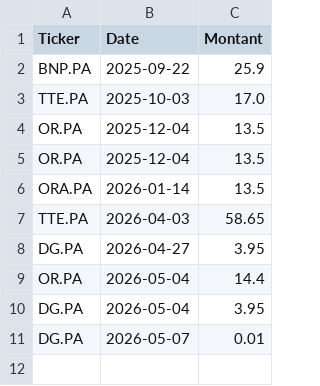
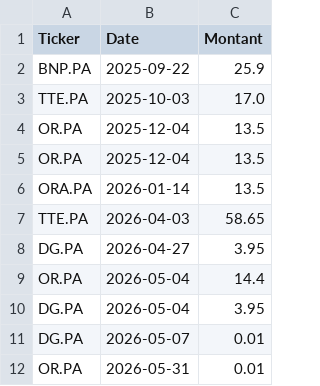
Before and after one commit to laumlt78-oss/Portefeuille, a CSV file: dividendes_data.csv, drawn as a sheet; the diff names each change by its address in the sheet, - before the commit and + after, or states it on an @@ line.

Commit message:
Sync dividendes_data.csv

```diff
--- a/dividendes_data.csv
+++ b/dividendes_data.csv
+row 12: OR.PA | 2026-05-31 | 0.01
```
